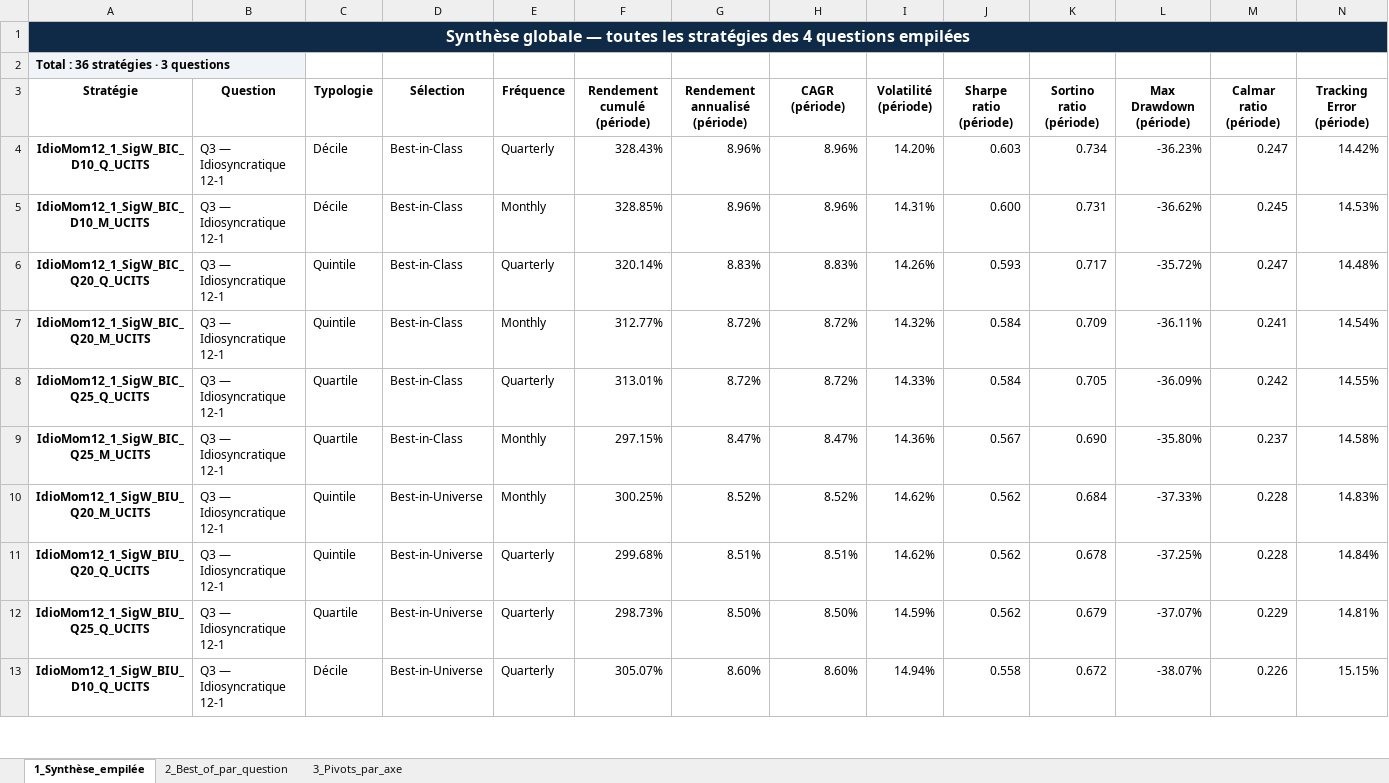
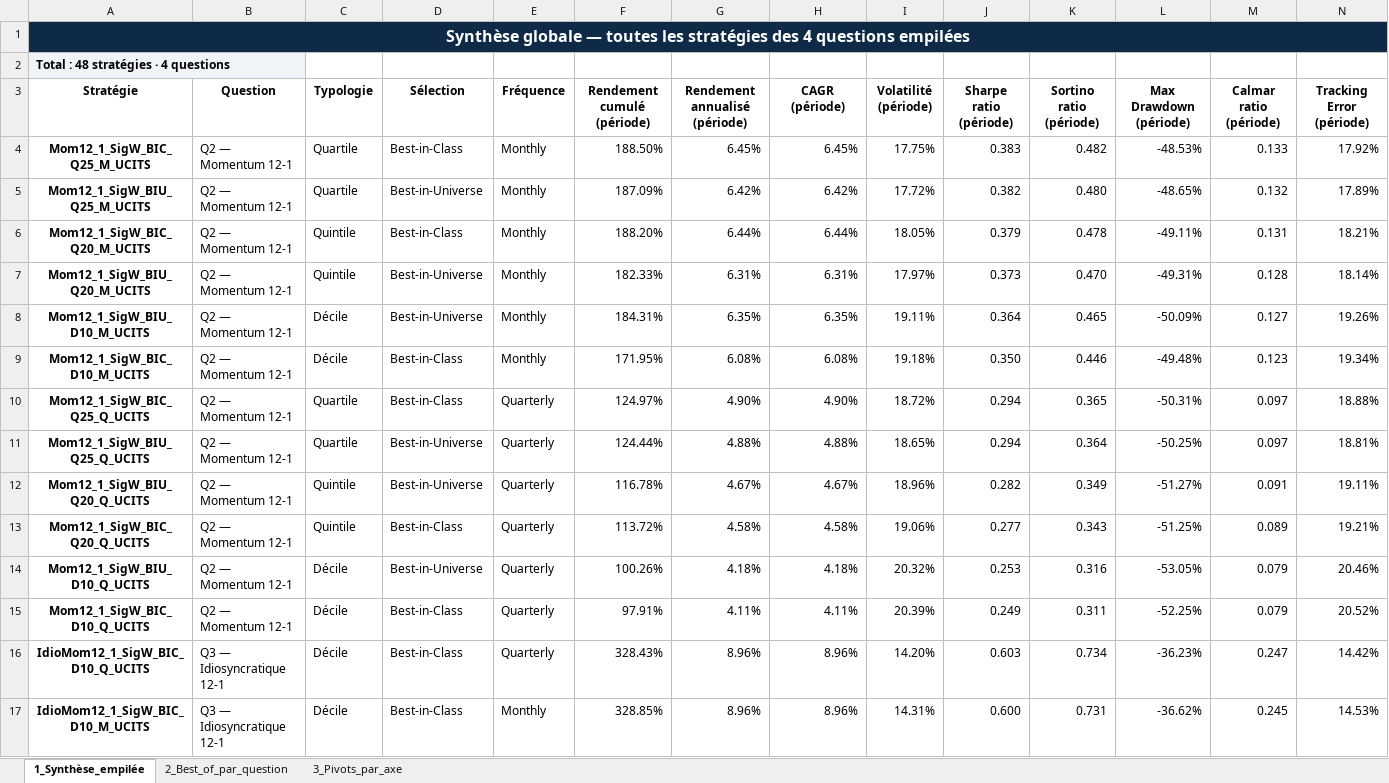
Before and after one commit to nathanli11/Asset_Management_Risk_Premia, an Excel workbook: Exports/Synthèse_globale_UCITS.xlsx, sheet 1_Synthèse_empilée, drawn as a sheet; only a part is shown; the shorter side is filled out with more unchanged rows; values as stored, in another font and other column widths than the file's, no borders; conditional formats not drawn; rows hold the shown columns only; the diff names each change by its address in the sheet, - before the commit and + after, or states it on an @@ line.

```diff
--- a/Exports/Synthèse_globale_UCITS.xlsx (sheet 1_Synthèse_empilée)
+++ b/Exports/Synthèse_globale_UCITS.xlsx (sheet 1_Synthèse_empilée)
-A2 (Stratégie): Total : 36 stratégies · 3 questions
+A2 (Stratégie): Total : 48 stratégies · 4 questions
+row 4: Mom12_1_SigW_BIC_Q25_M_UCITS | Q2 — Momentum 12-1 | Quartile | Best-in-Class | Monthly | 188.50% | 6.45% | 6.45% | 17.75% | 0.383 | 0.482 | -48.53% | 0.133 | 17.92%
+row 5: Mom12_1_SigW_BIU_Q25_M_UCITS | Q2 — Momentum 12-1 | Quartile | Best-in-Universe | Monthly | 187.09% | 6.42% | 6.42% | 17.72% | 0.382 | 0.480 | -48.65% | 0.132 | 17.89%
+row 6: Mom12_1_SigW_BIC_Q20_M_UCITS | Q2 — Momentum 12-1 | Quintile | Best-in-Class | Monthly | 188.20% | 6.44% | 6.44% | 18.05% | 0.379 | 0.478 | -49.11% | 0.131 | 18.21%
+row 7: Mom12_1_SigW_BIU_Q20_M_UCITS | Q2 — Momentum 12-1 | Quintile | Best-in-Universe | Monthly | 182.33% | 6.31% | 6.31% | 17.97% | 0.373 | 0.470 | -49.31% | 0.128 | 18.14%
+row 8: Mom12_1_SigW_BIU_D10_M_UCITS | Q2 — Momentum 12-1 | Décile | Best-in-Universe | Monthly | 184.31% | 6.35% | 6.35% | 19.11% | 0.364 | 0.465 | -50.09% | 0.127 | 19.26%
+row 9: Mom12_1_SigW_BIC_D10_M_UCITS | Q2 — Momentum 12-1 | Décile | Best-in-Class | Monthly | 171.95% | 6.08% | 6.08% | 19.18% | 0.350 | 0.446 | -49.48% | 0.123 | 19.34%
+row 10: Mom12_1_SigW_BIC_Q25_Q_UCITS | Q2 — Momentum 12-1 | Quartile | Best-in-Class | Quarterly | 124.97% | 4.90% | 4.90% | 18.72% | 0.294 | 0.365 | -50.31% | 0.097 | 18.88%
+row 11: Mom12_1_SigW_BIU_Q25_Q_UCITS | Q2 — Momentum 12-1 | Quartile | Best-in-Universe | Quarterly | 124.44% | 4.88% | 4.88% | 18.65% | 0.294 | 0.364 | -50.25% | 0.097 | 18.81%
+row 12: Mom12_1_SigW_BIU_Q20_Q_UCITS | Q2 — Momentum 12-1 | Quintile | Best-in-Universe | Quarterly | 116.78% | 4.67% | 4.67% | 18.96% | 0.282 | 0.349 | -51.27% | 0.091 | 19.11%
+row 13: Mom12_1_SigW_BIC_Q20_Q_UCITS | Q2 — Momentum 12-1 | Quintile | Best-in-Class | Quarterly | 113.72% | 4.58% | 4.58% | 19.06% | 0.277 | 0.343 | -51.25% | 0.089 | 19.21%
+row 14: Mom12_1_SigW_BIU_D10_Q_UCITS | Q2 — Momentum 12-1 | Décile | Best-in-Universe | Quarterly | 100.26% | 4.18% | 4.18% | 20.32% | 0.253 | 0.316 | -53.05% | 0.079 | 20.46%
+row 15: Mom12_1_SigW_BIC_D10_Q_UCITS | Q2 — Momentum 12-1 | Décile | Best-in-Class | Quarterly | 97.91% | 4.11% | 4.11% | 20.39% | 0.249 | 0.311 | -52.25% | 0.079 | 20.52%
```
Also changed, not shown: sheet 2_Best_of_par_question, sheet 3_Pivots_par_axe, Exports/Q2_Momentum_12_1_SIGNAL_WEIGHT_UCITS.xlsx, Exports/Q3_Momentum_idiosync_SIGNAL_WEIGHT_UCITS.xlsx, 4 other files.
